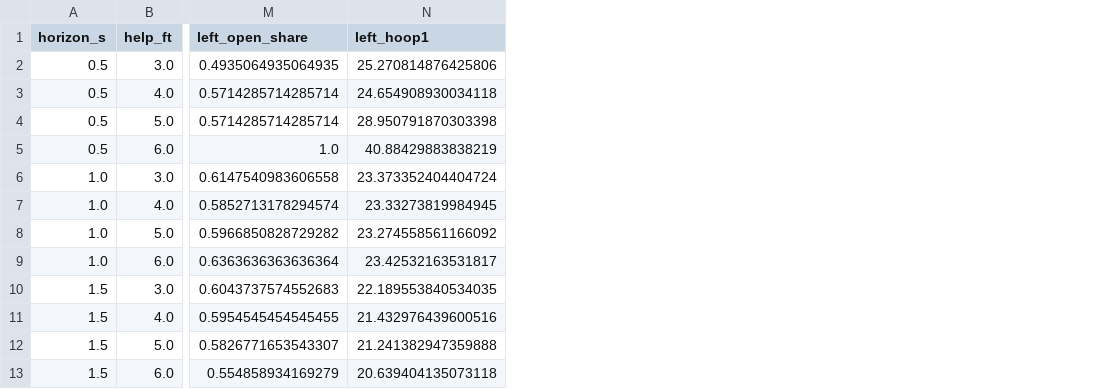
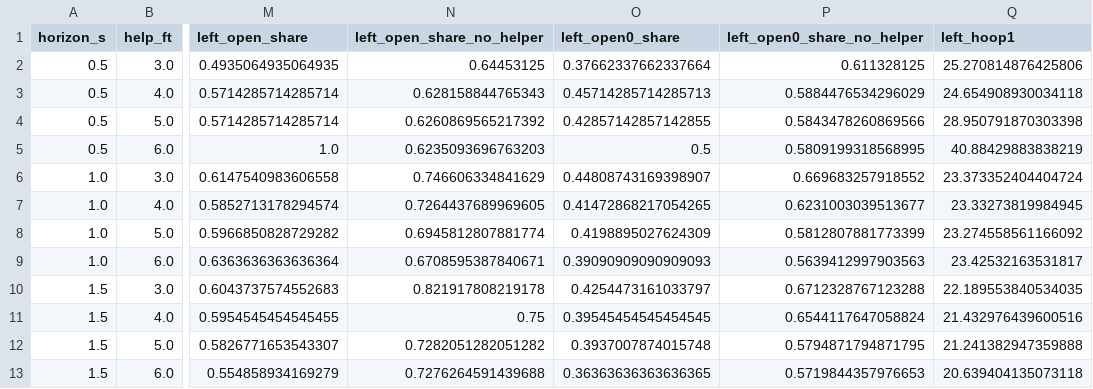
Before and after one commit to javiersr1996/nobody-helps-the-helper, a CSV file: reports/help_sensitivity.csv, drawn as a sheet; only a part is shown, gaps mark what is left out; the diff names each change by its address in the sheet, - before the commit and + after, or states it on an @@ line.

Commit message:
Put the open man's base rate next to him
The man left is open 58.5 % at 1 s, but the comparable man in drives with no helper is open 72.6 %, and the man left starts more closely guarded (41.5 % against 62.3 %). Lesson 2: the qualifier ships beside the claim.

```diff
--- a/reports/help_sensitivity.csv
+++ b/reports/help_sensitivity.csv
+column N (left_open_share_no_helper), rows 2-13: 0.64453125 | 0.628158844765343 | 0.6260869565217392 | 0.6235093696763203 | 0.746606334841629 | 0.7264437689969605 | 0.6945812807881774 | 0.6708595387840671 | 0.821917808219178 | 0.75 | 0.7282051282051282 | 0.7276264591439688
+column O (left_open0_share), rows 2-13: 0.37662337662337664 | 0.45714285714285713 | 0.42857142857142855 | 0.5 | 0.44808743169398907 | 0.41472868217054265 | 0.4198895027624309 | 0.39090909090909093 | 0.4254473161033797 | 0.39545454545454545 | 0.3937007874015748 | 0.36363636363636365
+column P (left_open0_share_no_helper), rows 2-13: 0.611328125 | 0.5884476534296029 | 0.5843478260869566 | 0.5809199318568995 | 0.669683257918552 | 0.6231003039513677 | 0.5812807881773399 | 0.5639412997903563 | 0.6712328767123288 | 0.6544117647058824 | 0.5794871794871795 | 0.5719844357976653
```
Also changed, not shown: reports/help_by_game.csv, 4 other files.
